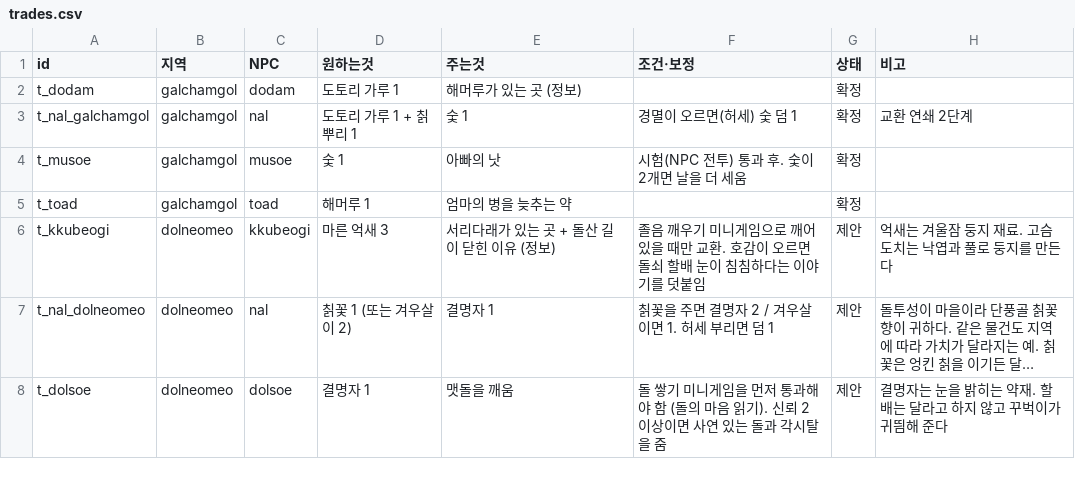
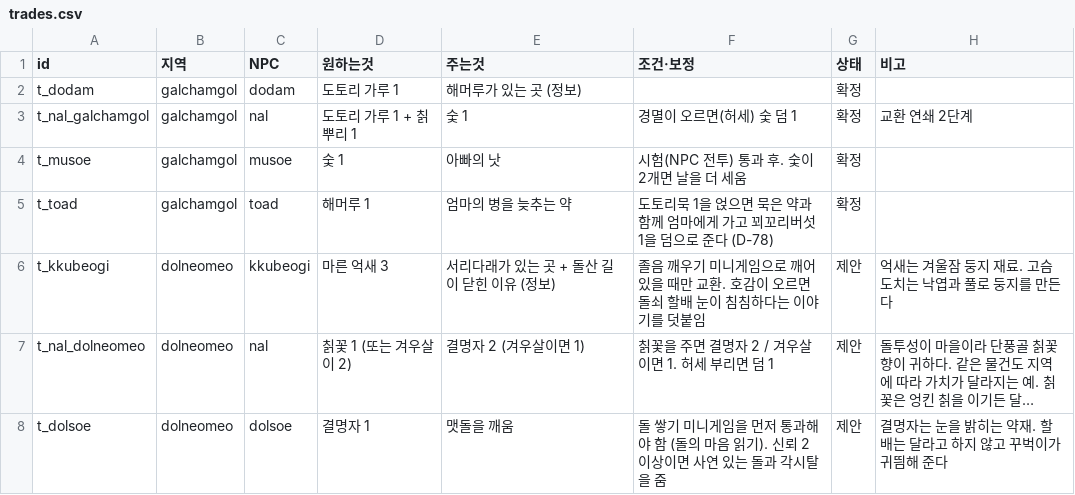
Before and after one commit to MATTTTJ/PACKOON, a CSV file: design/data/trades.csv, drawn as a sheet; only a part is shown; long unchanged cells end in …; the diff covers the shown part only; the diff names each change by its address in the sheet, - before the commit and + after, or states it on an @@ line.

```diff
--- a/design/data/trades.csv
+++ b/design/data/trades.csv
-F5 (조건·보정): (empty)
+F5 (조건·보정): 도토리묵 1을 얹으면 묵은 약과 함께 엄마에게 가고 꾀꼬리버섯 1을 덤으로 준다 (D-78)
-E7 (주는것): 결명자 1
+E7 (주는것): 결명자 2 (겨우살이면 1)
```
Also changed, not shown: 4 added rows and 3 edited cells elsewhere in this file, design/data/bosses.csv, design/data/decisions.csv, 13 other files.
